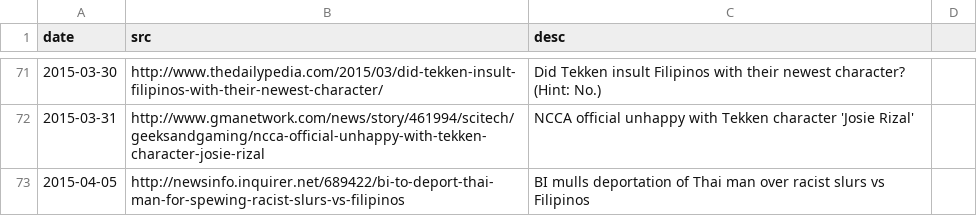
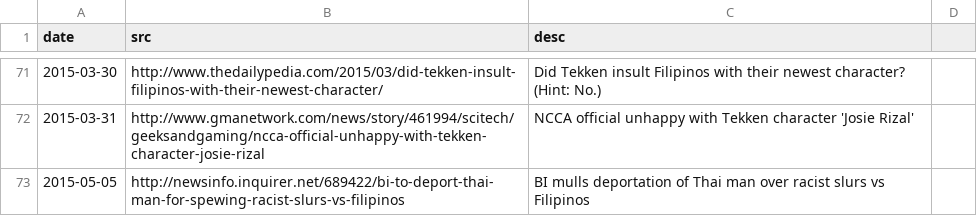
Before and after one commit to torchapps/butthurt, a CSV file: data.csv, drawn as a sheet; only a part is shown, gaps mark what is left out.

Commit message:
oops

```diff
--- a/data.csv
+++ b/data.csv
@@ -73,2 +73,2 @@ date,src,desc
 2015-03-31,http://www.gmanetwork.com/news/story/461994/scitech/geeksandgaming/ncca-official-unhappy-with-tekken-character-josie-rizal,NCCA official unhappy with Tekken character 'Josie Rizal'
-2015-04-05,http://newsinfo.inquirer.net/689422/bi-to-deport-thai-man-for-spewing-racist-slurs-vs-filipinos,BI mulls deportation of Thai man over racist slurs vs Filipinos
+2015-05-05,http://newsinfo.inquirer.net/689422/bi-to-deport-thai-man-for-spewing-racist-slurs-vs-filipinos,BI mulls deportation of Thai man over racist slurs vs Filipinos
```
